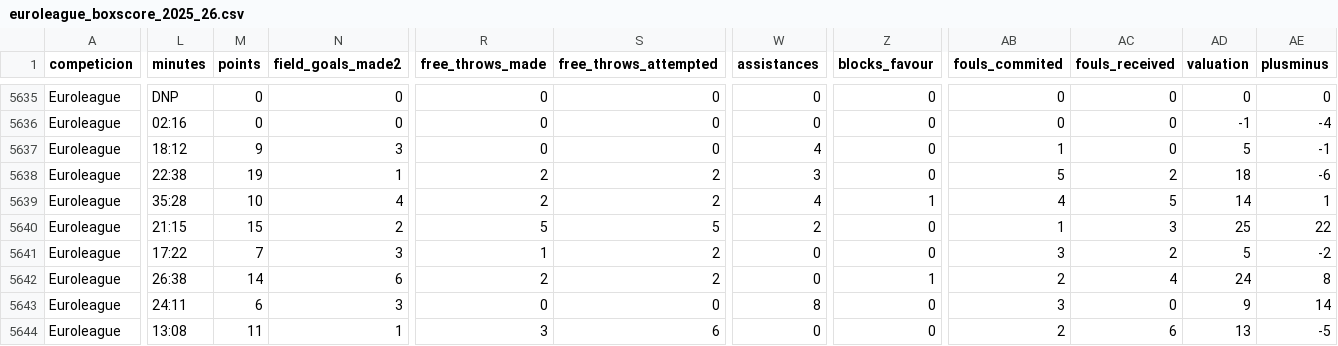
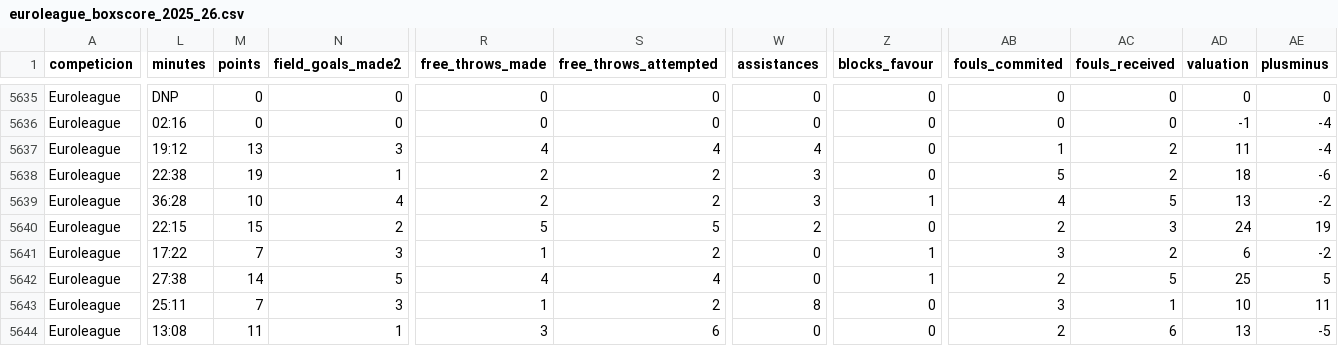
Before and after one commit to IvoVillanueva/BOXSCORES-EUROLEAGE-2025_26, a CSV file: data/euroleague_boxscore_2025_26.csv, drawn as a sheet; only a part is shown, gaps mark what is left out; the diff covers the shown part only; the diff names each change by its address in the sheet, - before the commit and + after, or states it on an @@ line.

```diff
--- a/data/euroleague_boxscore_2025_26.csv
+++ b/data/euroleague_boxscore_2025_26.csv
-L5637 (minutes): 18:12
+L5637 (minutes): 19:12
-M5637 (points): 9
+M5637 (points): 13
-R5637 (free_throws_made): 0
+R5637 (free_throws_made): 4
-S5637 (free_throws_attempted): 0
+S5637 (free_throws_attempted): 4
-AC5637 (fouls_received): 0
+AC5637 (fouls_received): 2
-AD5637 (valuation): 5
+AD5637 (valuation): 11
-AE5637 (plusminus): -1
+AE5637 (plusminus): -4
-L5639 (minutes): 35:28
+L5639 (minutes): 36:28
-W5639 (assistances): 4
+W5639 (assistances): 3
-AD5639 (valuation): 14
+AD5639 (valuation): 13
-AE5639 (plusminus): 1
+AE5639 (plusminus): -2
-L5640 (minutes): 21:15
+L5640 (minutes): 22:15
-AB5640 (fouls_commited): 1
+AB5640 (fouls_commited): 2
-AD5640 (valuation): 25
+AD5640 (valuation): 24
-AE5640 (plusminus): 22
+AE5640 (plusminus): 19
-Z5641 (blocks_favour): 0
+Z5641 (blocks_favour): 1
-AD5641 (valuation): 5
+AD5641 (valuation): 6
-L5642 (minutes): 26:38
+L5642 (minutes): 27:38
-N5642 (field_goals_made2): 6
+N5642 (field_goals_made2): 5
-R5642 (free_throws_made): 2
+R5642 (free_throws_made): 4
-S5642 (free_throws_attempted): 2
+S5642 (free_throws_attempted): 4
-AC5642 (fouls_received): 4
+AC5642 (fouls_received): 5
-AD5642 (valuation): 24
+AD5642 (valuation): 25
-AE5642 (plusminus): 8
+AE5642 (plusminus): 5
-L5643 (minutes): 24:11
+L5643 (minutes): 25:11
-M5643 (points): 6
+M5643 (points): 7
-R5643 (free_throws_made): 0
+R5643 (free_throws_made): 1
-S5643 (free_throws_attempted): 0
+S5643 (free_throws_attempted): 2
-AC5643 (fouls_received): 0
+AC5643 (fouls_received): 1
-AD5643 (valuation): 9
+AD5643 (valuation): 10
-AE5643 (plusminus): 14
+AE5643 (plusminus): 11
```
Also changed, not shown: 37 edited cells elsewhere in this file.
